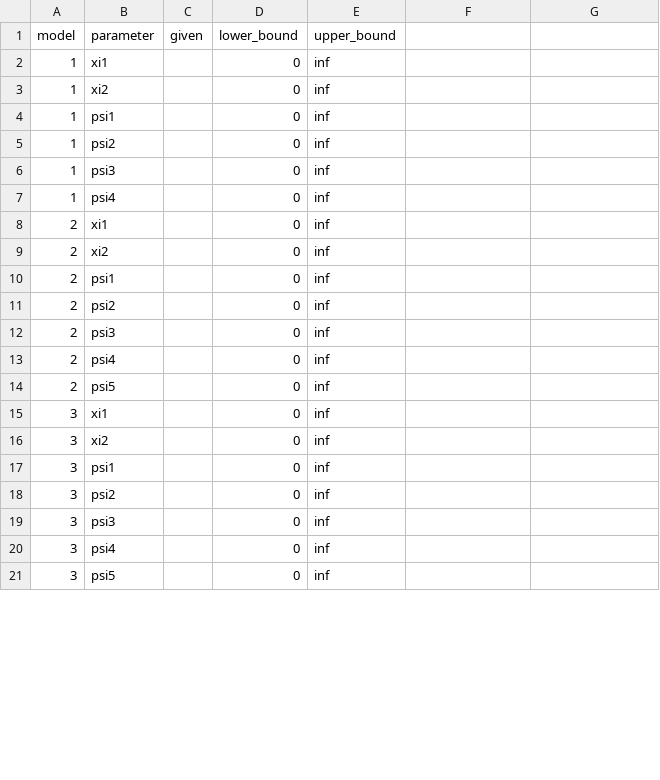
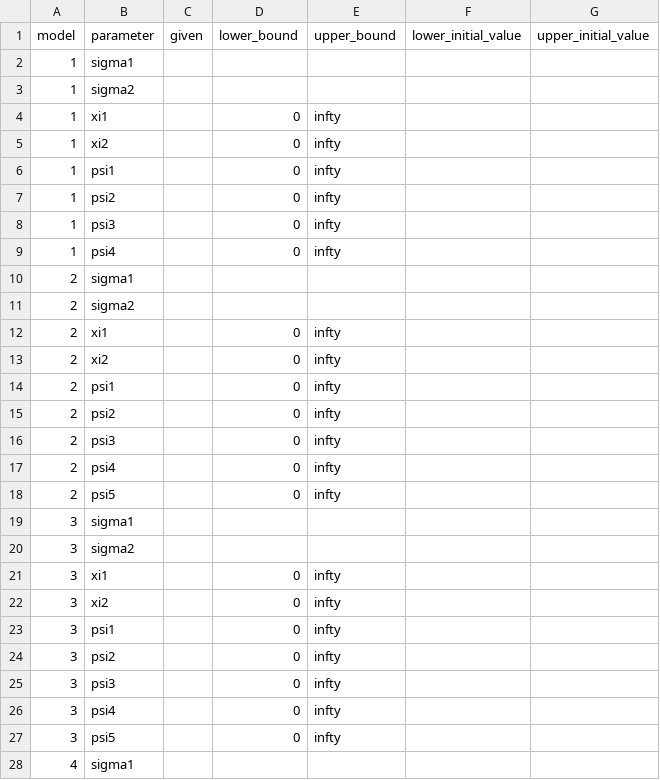
Before and after one commit to odemodelselection/sw_test, a CSV file: data/estimation_setups.csv, drawn as a sheet; only a part is shown; the diff covers the shown part only.

```diff
--- a/data/estimation_setups.csv
+++ b/data/estimation_setups.csv
@@ -1,21 +1,28 @@
-model,parameter,given,lower_bound,upper_bound
-1,xi1,,0,inf
-1,xi2,,0,inf
-1,psi1,,0,inf
-1,psi2,,0,inf
-1,psi3,,0,inf
-1,psi4,,0,inf
-2,xi1,,0,inf
-2,xi2,,0,inf
-2,psi1,,0,inf
-2,psi2,,0,inf
-2,psi3,,0,inf
-2,psi4,,0,inf
-2,psi5,,0,inf
-3,xi1,,0,inf
-3,xi2,,0,inf
-3,psi1,,0,inf
-3,psi2,,0,inf
-3,psi3,,0,inf
-3,psi4,,0,inf
-3,psi5,,0,inf
+model,parameter,given,lower_bound,upper_bound,lower_initial_value,upper_initial_value
+1,sigma1,,,,,
+1,sigma2,,,,,
+1,xi1,,0,infty,,
+1,xi2,,0,infty,,
+1,psi1,,0,infty,,
+1,psi2,,0,infty,,
+1,psi3,,0,infty,,
+1,psi4,,0,infty,,
+2,sigma1,,,,,
+2,sigma2,,,,,
+2,xi1,,0,infty,,
+2,xi2,,0,infty,,
+2,psi1,,0,infty,,
+2,psi2,,0,infty,,
+2,psi3,,0,infty,,
+2,psi4,,0,infty,,
+2,psi5,,0,infty,,
+3,sigma1,,,,,
+3,sigma2,,,,,
+3,xi1,,0,infty,,
+3,xi2,,0,infty,,
+3,psi1,,0,infty,,
+3,psi2,,0,infty,,
+3,psi3,,0,infty,,
+3,psi4,,0,infty,,
+3,psi5,,0,infty,,
+4,sigma1,,,,,
```
Also changed, not shown: 1 added row and 7 edited cells elsewhere in this file, 14 other files.
